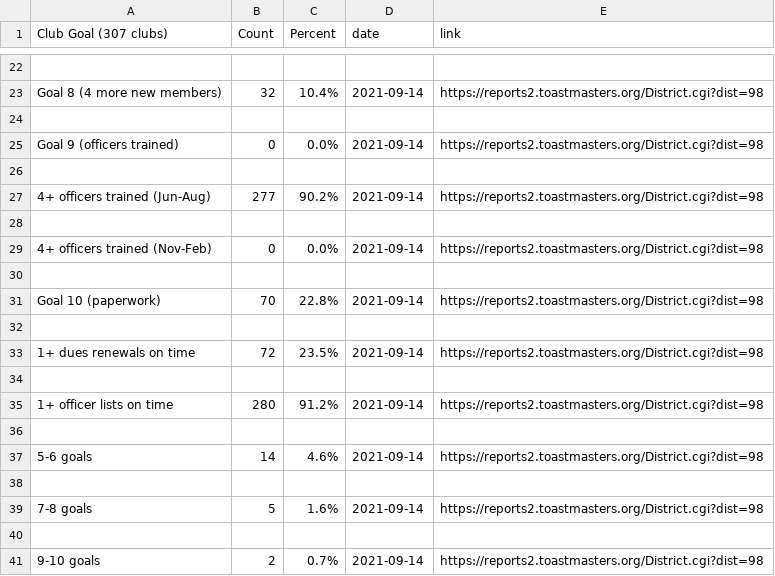
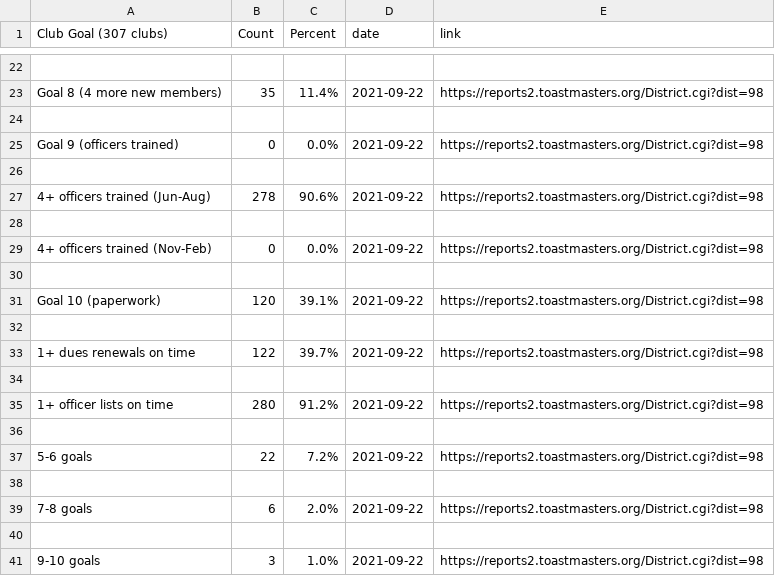
Before and after one commit to District98/raw-data, a CSV file: from-TMI/Club_goal.csv, drawn as a sheet; only a part is shown, gaps mark what is left out; the diff covers the shown part only; the diff names each change by its address in the sheet, - before the commit and + after, or states it on an @@ line.

```diff
--- a/from-TMI/Club_goal.csv
+++ b/from-TMI/Club_goal.csv
-B23 (Count): 32
+B23 (Count): 35
-C23 (Percent): 10.4%
+C23 (Percent): 11.4%
-D23 (date): 2021-09-14
+D23 (date): 2021-09-22
-D25 (date): 2021-09-14
+D25 (date): 2021-09-22
-B27 (Count): 277
+B27 (Count): 278
-C27 (Percent): 90.2%
+C27 (Percent): 90.6%
-D27 (date): 2021-09-14
+D27 (date): 2021-09-22
-D29 (date): 2021-09-14
+D29 (date): 2021-09-22
-B31 (Count): 70
+B31 (Count): 120
-C31 (Percent): 22.8%
+C31 (Percent): 39.1%
-D31 (date): 2021-09-14
+D31 (date): 2021-09-22
-B33 (Count): 72
+B33 (Count): 122
-C33 (Percent): 23.5%
+C33 (Percent): 39.7%
-D33 (date): 2021-09-14
+D33 (date): 2021-09-22
-D35 (date): 2021-09-14
+D35 (date): 2021-09-22
-B37 (Count): 14
+B37 (Count): 22
-C37 (Percent): 4.6%
+C37 (Percent): 7.2%
-D37 (date): 2021-09-14
+D37 (date): 2021-09-22
-B39 (Count): 5
+B39 (Count): 6
-C39 (Percent): 1.6%
+C39 (Percent): 2.0%
-D39 (date): 2021-09-14
+D39 (date): 2021-09-22
-B41 (Count): 2
+B41 (Count): 3
-C41 (Percent): 0.7%
+C41 (Percent): 1.0%
-D41 (date): 2021-09-14
+D41 (date): 2021-09-22
```
Also changed, not shown: 30 edited cells elsewhere in this file, from-TMI/20_plus_members_ranking.csv, from-TMI/Area_goal.csv, 7 other files.
